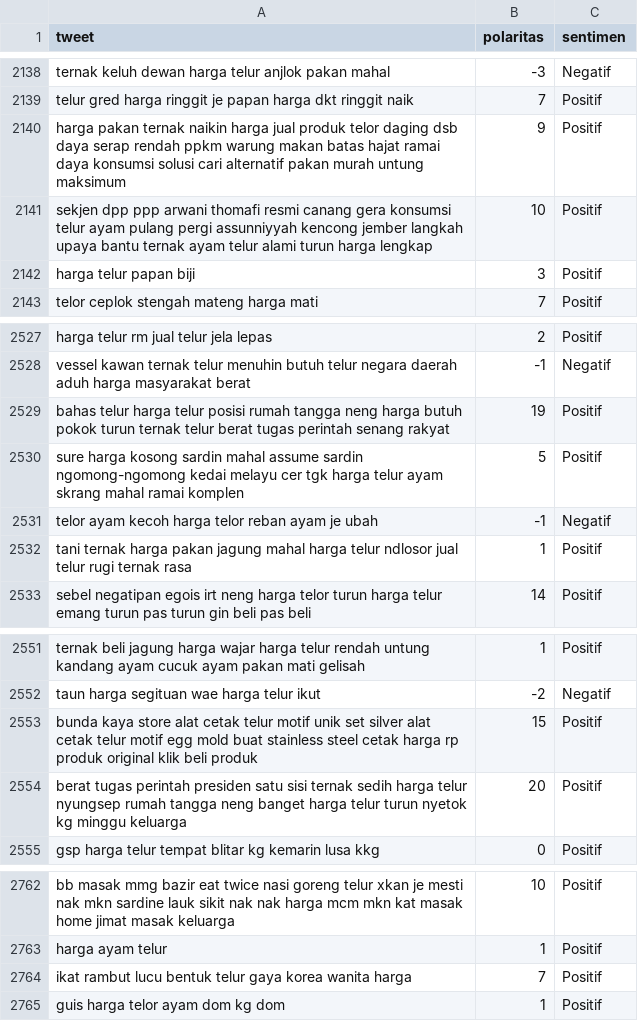
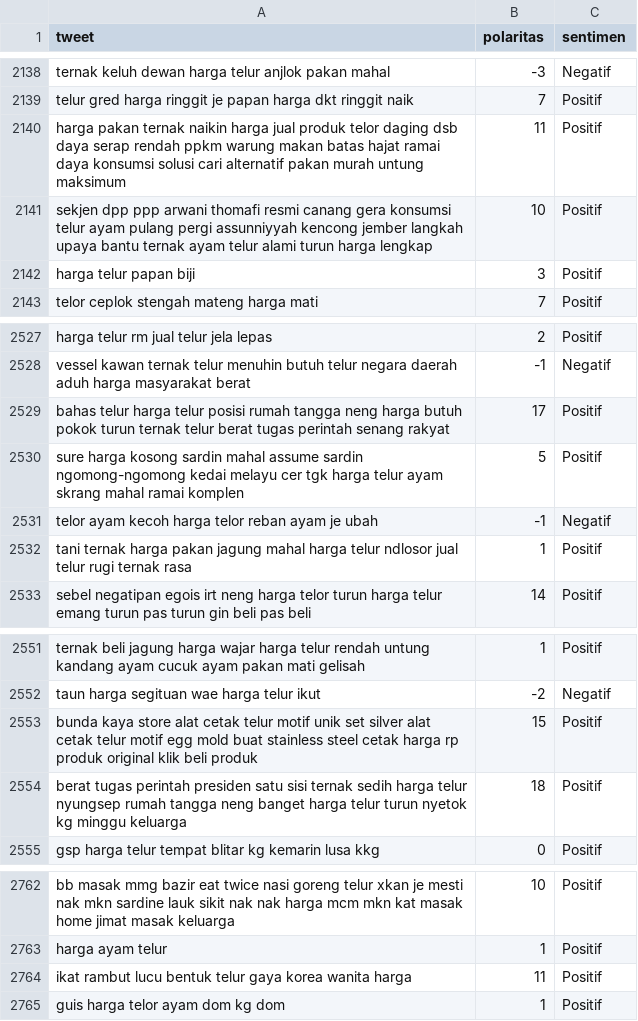
Before and after one commit to ANZ007/Twitter-Data-Analisis, a CSV file: data/tweets_labelled_sastrawi.csv, drawn as a sheet; only a part is shown, gaps mark what is left out; the diff covers the shown part only.

```diff
--- a/data/tweets_labelled_sastrawi.csv
+++ b/data/tweets_labelled_sastrawi.csv
@@ -2139,3 +2139,3 @@ ternak  keluh  dewan  harga  telur  anjlok  pakan  mahal,-3,Negatif
 telur  gred  harga  ringgit  je  papan  harga  dkt  ringgit  naik,7,Positif
-harga  pakan  ternak  naikin  harga  jual  produk  telor  daging  dsb  daya  serap  rendah  ppkm  warung  makan  batas  hajat  ramai  daya  konsumsi  solusi  cari  alternatif  pakan  murah  untung  maksimum,9,Positif
+harga  pakan  ternak  naikin  harga  jual  produk  telor  daging  dsb  daya  serap  rendah  ppkm  warung  makan  batas  hajat  ramai  daya  konsumsi  solusi  cari  alternatif  pakan  murah  untung  maksimum,11,Positif
 sekjen  dpp  ppp  arwani  thomafi  resmi  canang  gera  konsumsi  telur  ayam  pulang  pergi  assunniyyah  kencong  jember  langkah  upaya  bantu  ternak  ayam  telur  alami  turun  harga  lengkap,10,Positif
@@ -2528,3 +2528,3 @@ harga  telur  rm  jual  telur  jela  lepas,2,Positif
 vessel  kawan  ternak  telur  menuhin  butuh  telur  negara  daerah  aduh  harga  masyarakat  berat,-1,Negatif
-bahas  telur  harga  telur  posisi  rumah  tangga  neng  harga  butuh  pokok  turun  ternak  telur  berat  tugas  perintah  senang  rakyat,19,Positif
+bahas  telur  harga  telur  posisi  rumah  tangga  neng  harga  butuh  pokok  turun  ternak  telur  berat  tugas  perintah  senang  rakyat,17,Positif
 sure  harga  kosong  sardin  mahal  assume  sardin  ngomong-ngomong  kedai  melayu  cer  tgk  harga  telur  ayam  skrang  mahal  ramai  komplen,5,Positif
@@ -2553,3 +2553,3 @@ taun  harga  segituan  wae  harga  telur  ikut,-2,Negatif
 bunda  kaya  store  alat  cetak  telur  motif  unik  set  silver  alat  cetak  telur  motif  egg  mold  buat  stainless  steel  cetak  harga  rp  produk  original  klik  beli  produk,15,Positif
-berat  tugas  perintah  presiden  satu  sisi  ternak  sedih  harga  telur  nyungsep  rumah  tangga  neng  banget  harga  telur  turun  nyetok  kg  minggu  keluarga,20,Positif
+berat  tugas  perintah  presiden  satu  sisi  ternak  sedih  harga  telur  nyungsep  rumah  tangga  neng  banget  harga  telur  turun  nyetok  kg  minggu  keluarga,18,Positif
 gsp  harga  telur  tempat  blitar  kg  kemarin  lusa  kkg,0,Positif
@@ -2763,3 +2763,3 @@ bb  masak  mmg  bazir  eat  twice  nasi  goreng  telur  xkan  je  mesti  nak  mk
 harga  ayam  telur,1,Positif
-ikat  rambut  lucu  bentuk  telur  gaya  korea  wanita  harga,7,Positif
+ikat  rambut  lucu  bentuk  telur  gaya  korea  wanita  harga,11,Positif
 guis  harga  telor  ayam  dom  kg  dom,1,Positif
```
Also changed, not shown: 5 edited cells elsewhere in this file, data/tweets_labelled_tokenized_sastrawi.csv, 13 other files.
